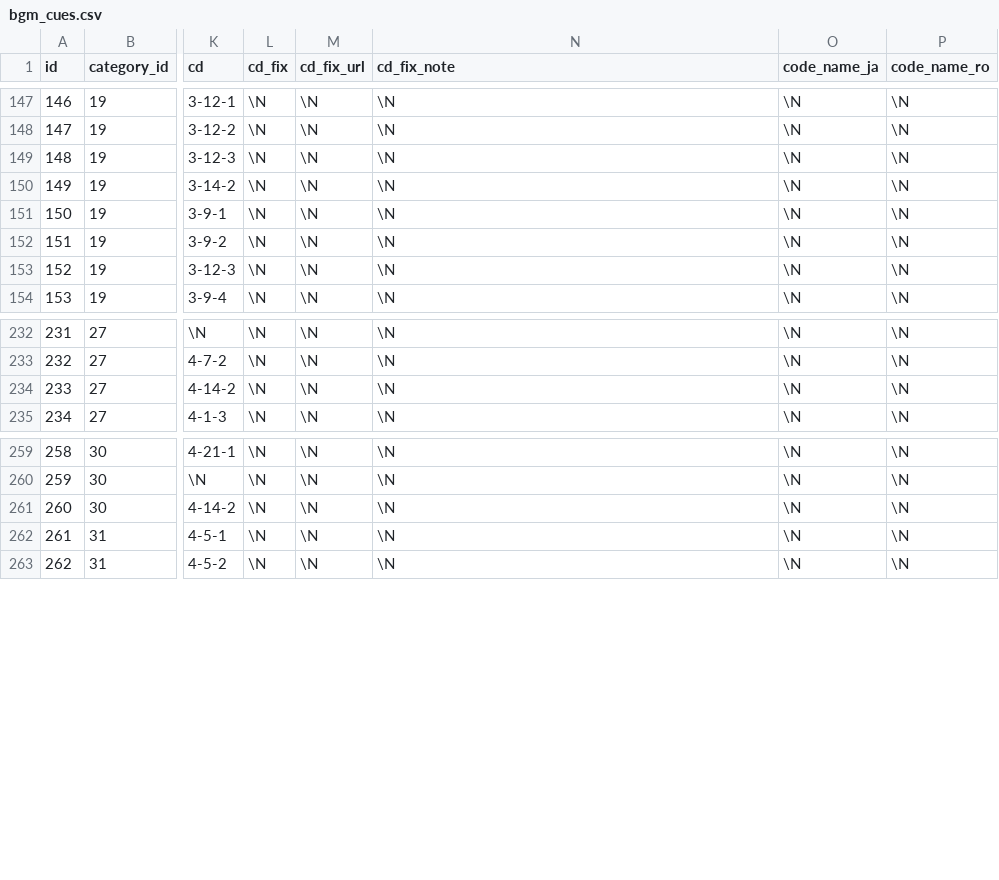
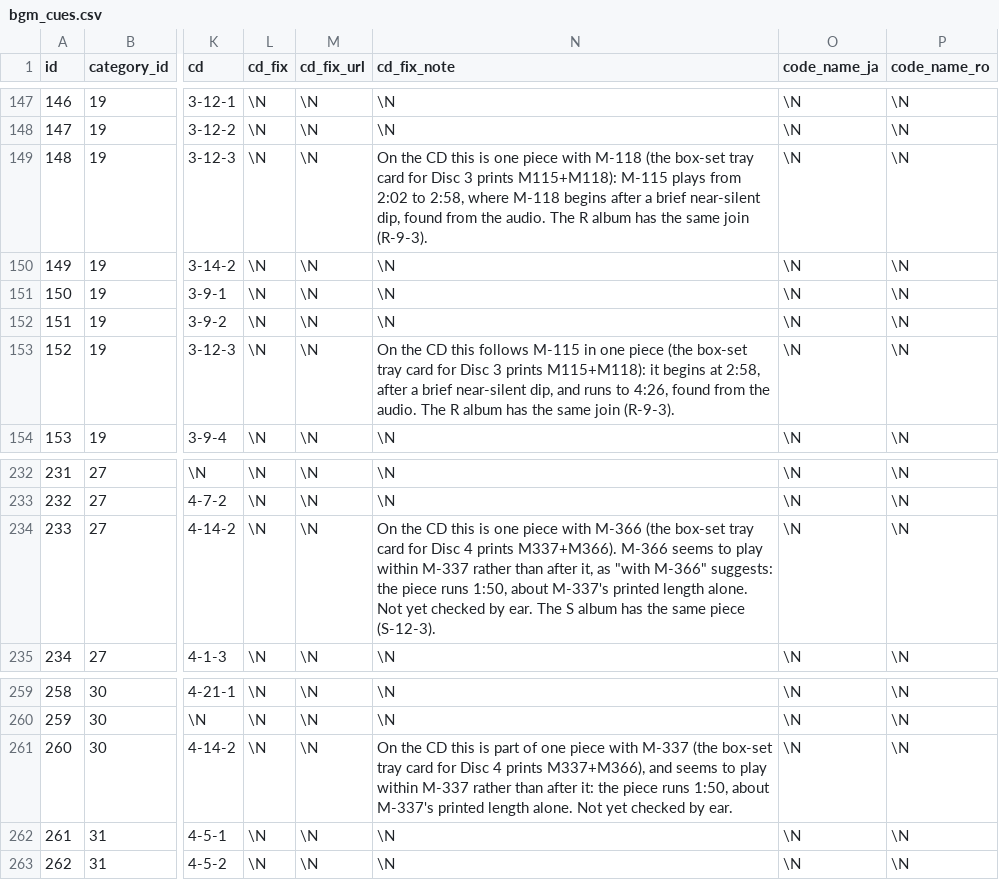
Before and after one commit to gigglyfluff/sailor-moon-cue-sheets, a CSV file: db/bgm_cues.csv, drawn as a sheet; only a part is shown, gaps mark what is left out; the diff names each change by its address in the sheet, - before the commit and + after, or states it on an @@ line.

```diff
--- a/db/bgm_cues.csv
+++ b/db/bgm_cues.csv
-N149 (cd_fix_note): \N
+N149 (cd_fix_note): On the CD this is one piece with M-118 (the box-set tray card for Disc 3 prints M115+M118): M-115 plays from 2:02 to 2:58, where M-118 begins after a brief near-silent dip, found from the audio. The R album has the same join (R-9-3).
-N153 (cd_fix_note): \N
+N153 (cd_fix_note): On the CD this follows M-115 in one piece (the box-set tray card for Disc 3 prints M115+M118): it begins at 2:58, after a brief near-silent dip, and runs to 4:26, found from the audio. The R album has the same join (R-9-3).
-N234 (cd_fix_note): \N
+N234 (cd_fix_note): On the CD this is one piece with M-366 (the box-set tray card for Disc 4 prints M337+M366). M-366 seems to play within M-337 rather than after it, as "with M-366" suggests: the piece runs 1:50, about M-337's printed length alone. Not yet checked by ear. The S album has the same piece (S-12-3).
-N261 (cd_fix_note): \N
+N261 (cd_fix_note): On the CD this is part of one piece with M-337 (the box-set tray card for Disc 4 prints M337+M366), and seems to play within M-337 rather than after it: the piece runs 1:50, about M-337's printed length alone. Not yet checked by ear.
```
Also changed, not shown: db/albums.csv, 50 other files.
